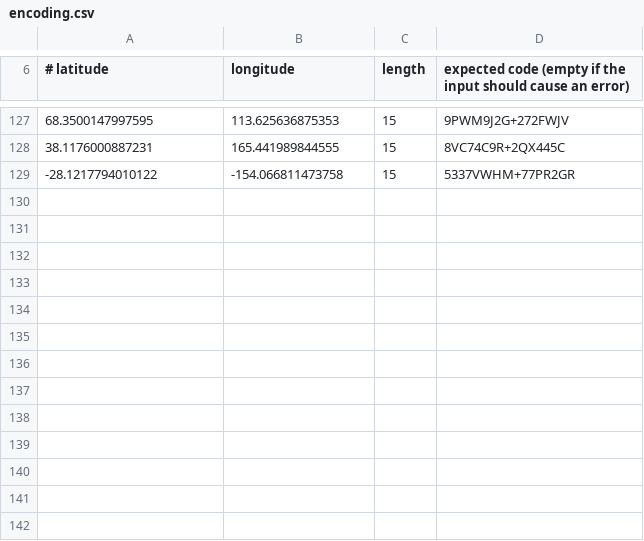
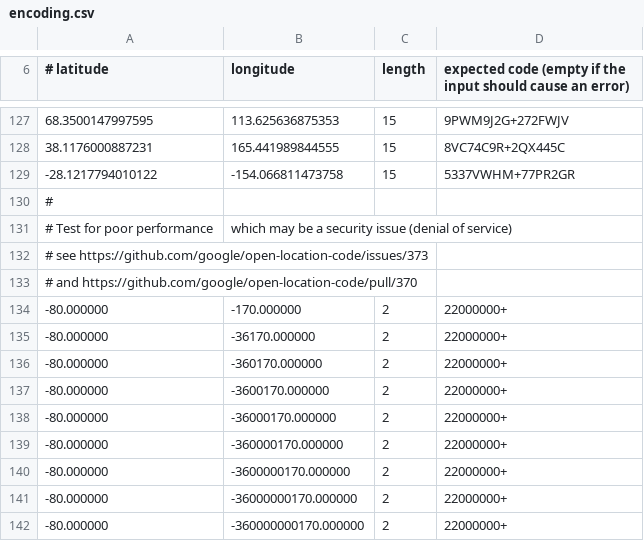
Before and after one commit to google/open-location-code, a CSV file: test_data/encoding.csv, drawn as a sheet; only a part is shown, gaps mark what is left out.

Commit message:
Update encoding.csv

```diff
--- a/test_data/encoding.csv
+++ b/test_data/encoding.csv
@@ -129 +129,14 @@
 -28.1217794010122,-154.066811473758,15,5337VWHM+77PR2GR
+#
+# Test for poor performance, which may be a security issue (denial of service)
+# see https://github.com/google/open-location-code/issues/373
+# and https://github.com/google/open-location-code/pull/370
+-80.000000,-170.000000,2,22000000+
+-80.000000,-36170.000000,2,22000000+
+-80.000000,-360170.000000,2,22000000+
+-80.000000,-3600170.000000,2,22000000+
+-80.000000,-36000170.000000,2,22000000+
+-80.000000,-360000170.000000,2,22000000+
+-80.000000,-3600000170.000000,2,22000000+
+-80.000000,-36000000170.000000,2,22000000+
+-80.000000,-360000000170.000000,2,22000000+
```
